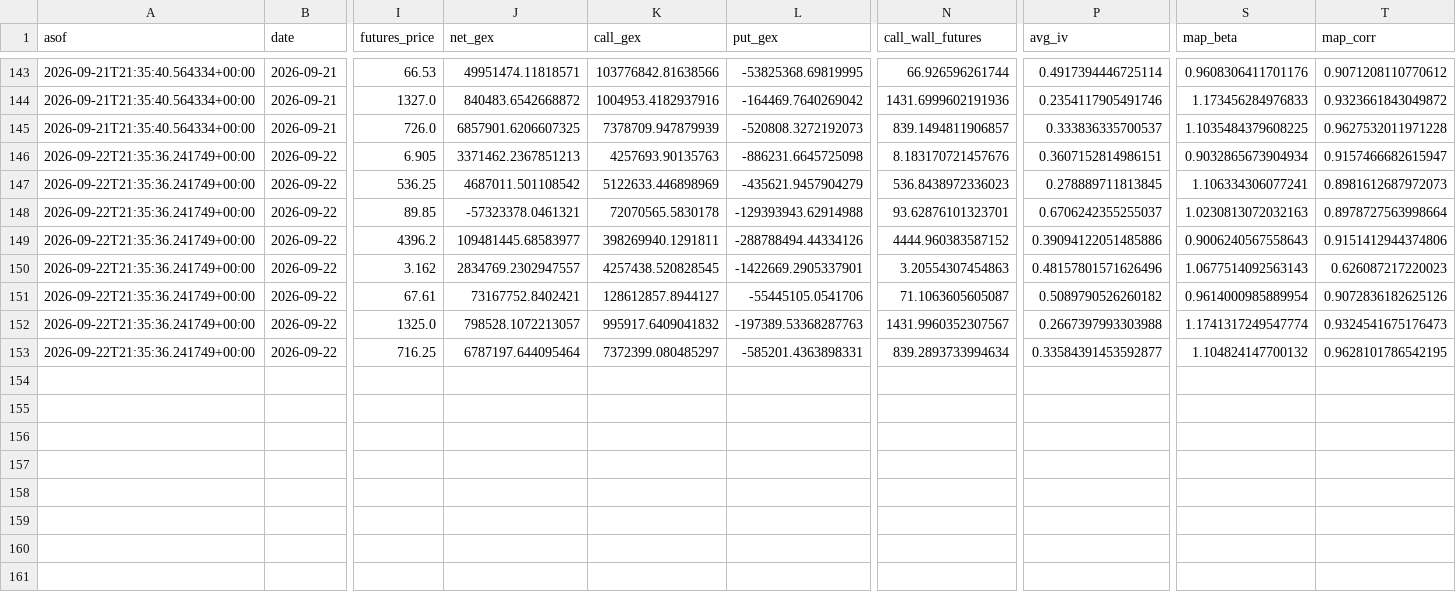
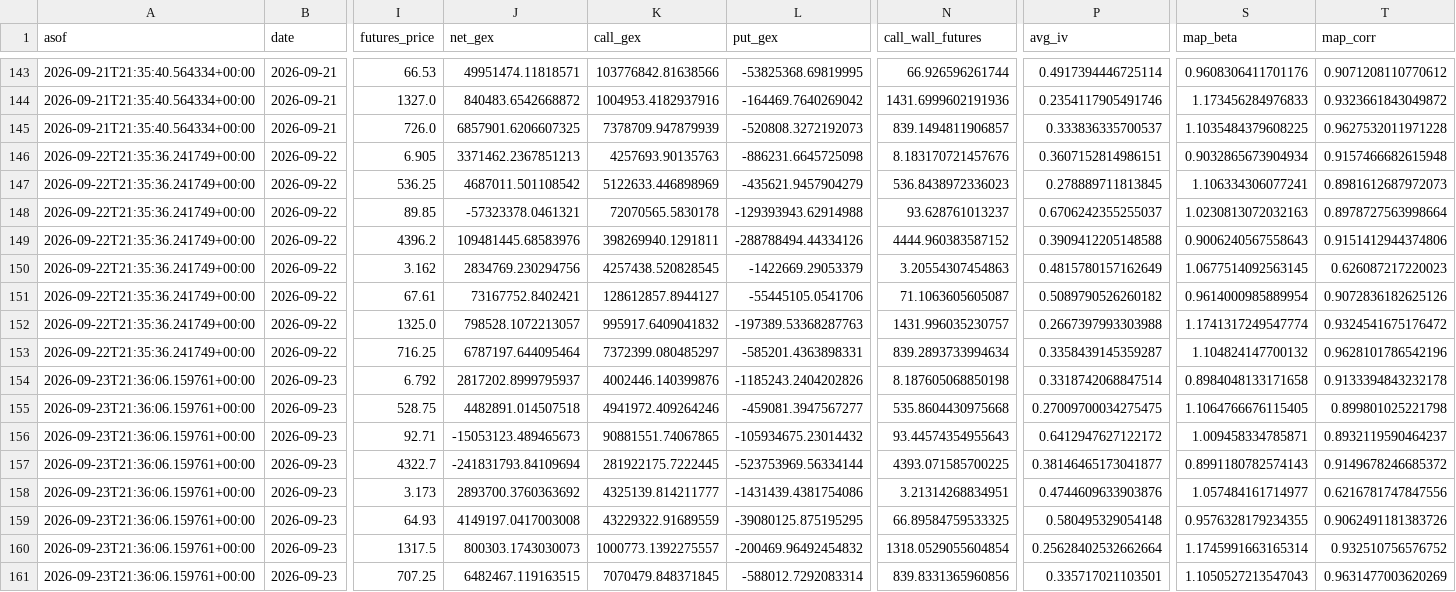
Before and after one commit to trace707/Daily-Commodity-GEX, a CSV file: output/data/gex_history.csv, drawn as a sheet; only a part is shown, gaps mark what is left out; rows hold the shown columns only; the diff names each change by its address in the sheet, - before the commit and + after, or states it on an @@ line.

```diff
--- a/output/data/gex_history.csv
+++ b/output/data/gex_history.csv
-T146 (map_corr): 0.9157466682615947
+T146 (map_corr): 0.9157466682615948
-N148 (call_wall_futures): 93.62876101323701
+N148 (call_wall_futures): 93.628761013237
-J149 (net_gex): 109481445.68583977
+J149 (net_gex): 109481445.68583976
-P149 (avg_iv): 0.39094122051485886
+P149 (avg_iv): 0.3909412205148588
-J150 (net_gex): 2834769.2302947557
+J150 (net_gex): 2834769.230294756
-L150 (put_gex): -1422669.2905337901
+L150 (put_gex): -1422669.29053379
-P150 (avg_iv): 0.48157801571626496
+P150 (avg_iv): 0.4815780157162649
-S150 (map_beta): 1.0677514092563143
+S150 (map_beta): 1.0677514092563145
-N152 (call_wall_futures): 1431.9960352307567
+N152 (call_wall_futures): 1431.996035230757
-T152 (map_corr): 0.9324541675176473
+T152 (map_corr): 0.9324541675176472
-P153 (avg_iv): 0.33584391453592877
+P153 (avg_iv): 0.3358439145359287
-T153 (map_corr): 0.9628101786542195
+T153 (map_corr): 0.9628101786542196
+row 154: 2026-09-23T21:36:06.159761+00:00 | 2026-09-23 | 6.792 | 2817202.8999795937 | 4002446.140399876 | -1185243.2404202826 | 8.187605068850198 | 0.3318742068847514 | 0.8984048133171658 | 0.9133394843232178
+row 155: 2026-09-23T21:36:06.159761+00:00 | 2026-09-23 | 528.75 | 4482891.014507518 | 4941972.409264246 | -459081.3947567277 | 535.8604430975668 | 0.27009700034275475 | 1.1064766676115405 | 0.899801025221798
+row 156: 2026-09-23T21:36:06.159761+00:00 | 2026-09-23 | 92.71 | -15053123.489465673 | 90881551.74067865 | -105934675.23014432 | 93.44574354955643 | 0.6412947627122172 | 1.009458334785871 | 0.8932119590464237
+row 157: 2026-09-23T21:36:06.159761+00:00 | 2026-09-23 | 4322.7 | -241831793.84109694 | 281922175.7222445 | -523753969.56334144 | 4393.071585700225 | 0.38146465173041877 | 0.8991180782574143 | 0.9149678246685372
+row 158: 2026-09-23T21:36:06.159761+00:00 | 2026-09-23 | 3.173 | 2893700.3760363692 | 4325139.814211777 | -1431439.4381754086 | 3.21314268834951 | 0.4744609633903876 | 1.057484161714977 | 0.6216781747847556
+row 159: 2026-09-23T21:36:06.159761+00:00 | 2026-09-23 | 64.93 | 4149197.0417003008 | 43229322.91689559 | -39080125.875195295 | 66.89584759533325 | 0.580495329054148 | 0.9576328179234355 | 0.9062491181383726
+row 160: 2026-09-23T21:36:06.159761+00:00 | 2026-09-23 | 1317.5 | 800303.1743030073 | 1000773.1392275557 | -200469.96492454832 | 1318.0529055604854 | 0.25628402532662664 | 1.1745991663165314 | 0.932510756576752
+row 161: 2026-09-23T21:36:06.159761+00:00 | 2026-09-23 | 707.25 | 6482467.119163515 | 7070479.848371845 | -588012.7292083314 | 839.8331365960856 | 0.335717021103501 | 1.1050527213547043 | 0.9631477003620269
```
Also changed, not shown: 8 other files.
